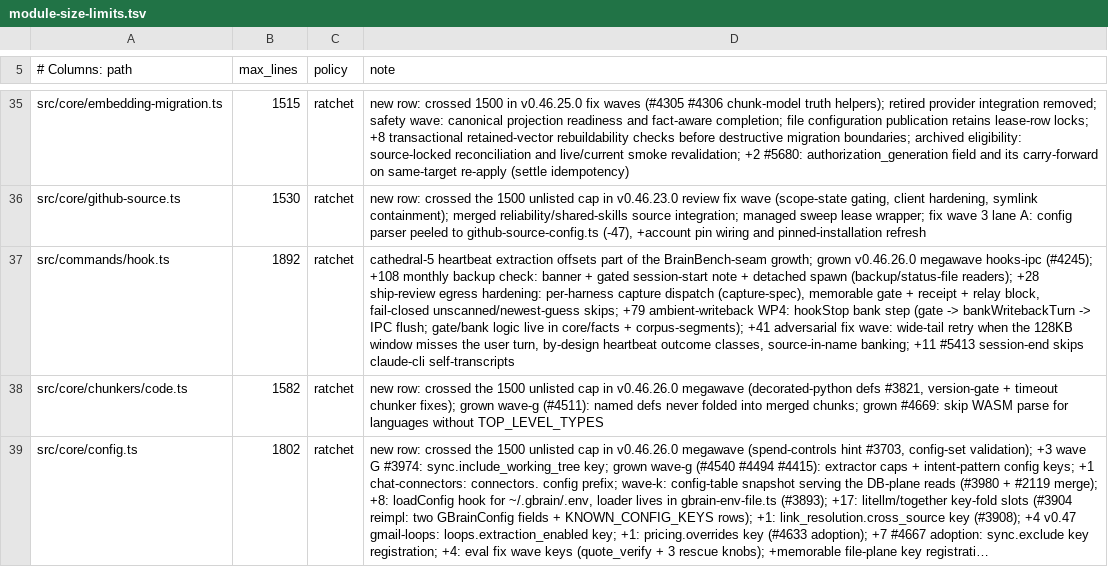
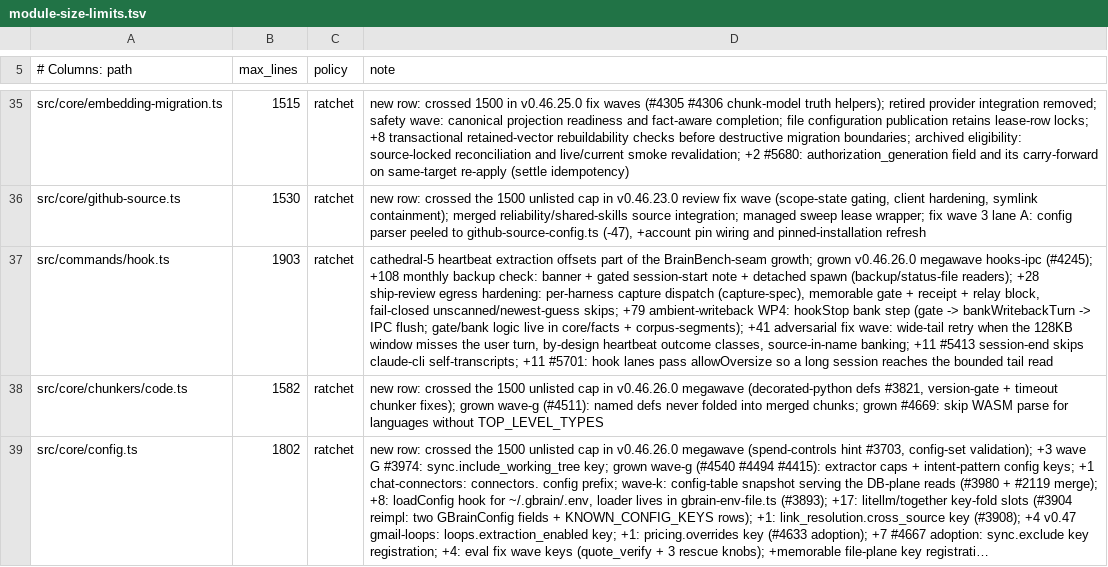
Before and after one commit to Margok1987/gbrain, a TSV file: scripts/module-size-limits.tsv, drawn as a sheet; only a part is shown, gaps mark what is left out; long unchanged cells end in …; the diff names each change by its address in the sheet, - before the commit and + after, or states it on an @@ line.

Commit message:
fix(hooks): let a long session transcript reach the bounded tail read (#5701)
Every hook lane confines the untrusted `transcript_path` before parsing,
and the confinement applied the 50MiB whole-file gate. But every lane
then tail-reads a bounded window through parseTranscript (128KB writeback
probe, 2MB user-prompt, 10MB session end), so a legitimate Claude session
over 50MiB was refused before the read it was about to bound: one 12-hour
heartbeat window recorded 41 `transcript_too_large` degrades and automatic
capture stopped for those sessions while short sessions kept working.

The size gate belongs to the reader, not the confinement. Both confine
functions now take `allowOversize`, which skips ONLY the size check, and
the four hook-lane confinement sites (two user-prompt lanes, the writeback
lane, and the per-harness capture-spec lane) pass it. Path, symlink and
root confinement are untouched, and the full-file import path keeps its
own cap in TRANSCRIPT_JSONL_HARD_CAP — that path reads the whole document
and still refuses loudly.

The codex lane gets the same opt-in: it mirrors the claude ladder and its
parser reads a bounded HEAD+TAIL window, so leaving it gated would keep
the identical silent-capture loss for long codex rollouts.

Regression coverage: confinement-level (gate still fires without the
opt-in, confinement and the symlink ladder are not relaxed, a
>50MiB-shaped session is accepted) and lane-level (a padded transcript
past the hard cap still reaches the user-prompt window with a non-degraded
heartbeat — verified to fail without the fix).

```diff
--- a/scripts/module-size-limits.tsv
+++ b/scripts/module-size-limits.tsv
-B37 (max_lines): 1892
+B37 (max_lines): 1903
-D37 (note): …skips claude-cli self-transcripts
+D37 (note): …skips claude-cli self-transcripts; +11 #5701: hook lanes pass allowOversize so a long session reaches the bounded tail read
```
Also changed, not shown: 7 other files.
